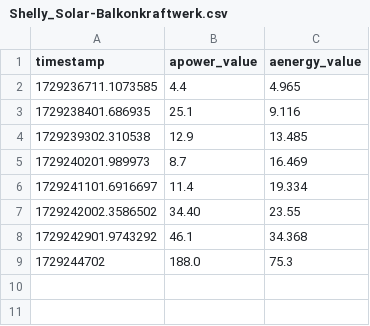
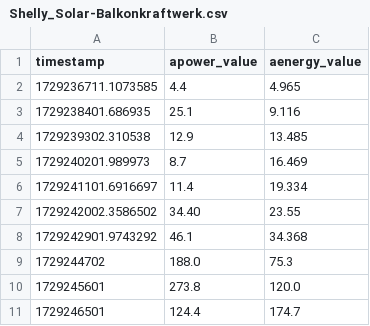
Before and after one commit to laurenzst/Adguard-Blocklists, a CSV file: Shelly_Solar-Balkonkraftwerk.csv, drawn as a sheet; the diff names each change by its address in the sheet, - before the commit and + after, or states it on an @@ line.

Commit message:
Update Shelly_Solar-Balkonkraftwerk.csv

```diff
--- a/Shelly_Solar-Balkonkraftwerk.csv
+++ b/Shelly_Solar-Balkonkraftwerk.csv
+row 10: 1729245601 | 273.8 | 120.0
+row 11: 1729246501 | 124.4 | 174.7
```
